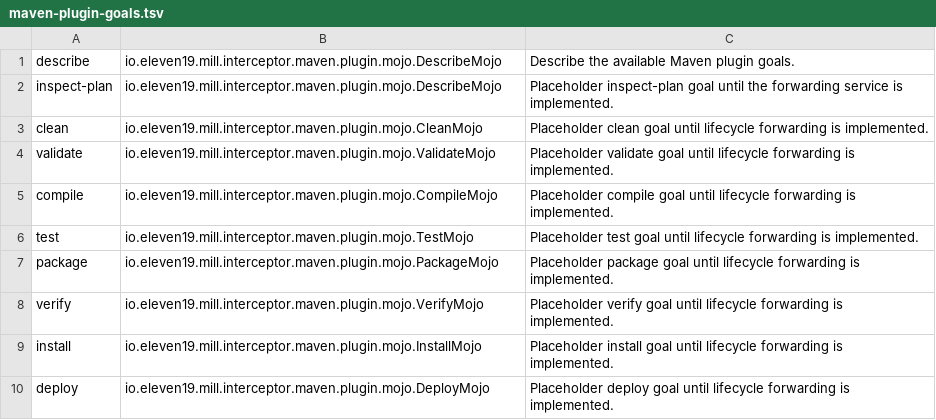
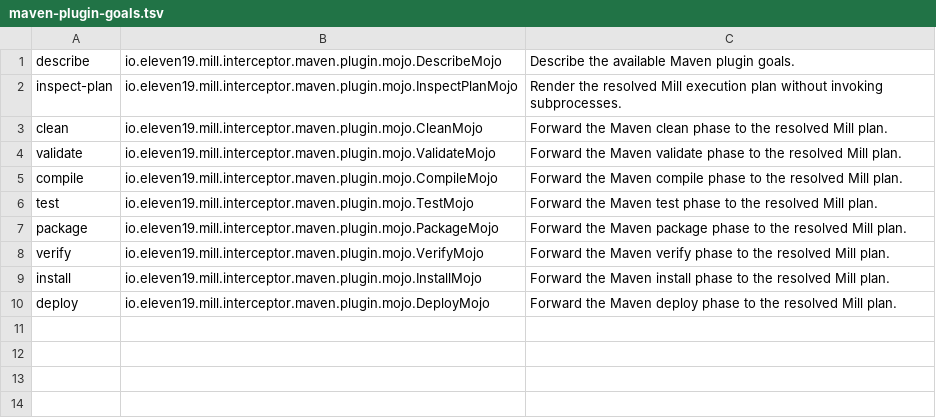
Before and after one commit to Eleven19/mill-interceptor, a TSV file: modules/mill-interceptor-maven-plugin/resources/maven-plugin-goals.tsv, drawn as a sheet.

Commit message:
feat: add inspect-plan mojo and failure mapping

```diff
--- a/modules/mill-interceptor-maven-plugin/resources/maven-plugin-goals.tsv
+++ b/modules/mill-interceptor-maven-plugin/resources/maven-plugin-goals.tsv
@@ -1,10 +1,10 @@
 describe	io.eleven19.mill.interceptor.maven.plugin.mojo.DescribeMojo	Describe the available Maven plugin goals.
-inspect-plan	io.eleven19.mill.interceptor.maven.plugin.mojo.DescribeMojo	Placeholder inspect-plan goal until the forwarding service is implemented.
-clean	io.eleven19.mill.interceptor.maven.plugin.mojo.CleanMojo	Placeholder clean goal until lifecycle forwarding is implemented.
-validate	io.eleven19.mill.interceptor.maven.plugin.mojo.ValidateMojo	Placeholder validate goal until lifecycle forwarding is implemented.
-compile	io.eleven19.mill.interceptor.maven.plugin.mojo.CompileMojo	Placeholder compile goal until lifecycle forwarding is implemented.
-test	io.eleven19.mill.interceptor.maven.plugin.mojo.TestMojo	Placeholder test goal until lifecycle forwarding is implemented.
-package	io.eleven19.mill.interceptor.maven.plugin.mojo.PackageMojo	Placeholder package goal until lifecycle forwarding is implemented.
-verify	io.eleven19.mill.interceptor.maven.plugin.mojo.VerifyMojo	Placeholder verify goal until lifecycle forwarding is implemented.
-install	io.eleven19.mill.interceptor.maven.plugin.mojo.InstallMojo	Placeholder install goal until lifecycle forwarding is implemented.
-deploy	io.eleven19.mill.interceptor.maven.plugin.mojo.DeployMojo	Placeholder deploy goal until lifecycle forwarding is implemented.
+inspect-plan	io.eleven19.mill.interceptor.maven.plugin.mojo.InspectPlanMojo	Render the resolved Mill execution plan without invoking subprocesses.
+clean	io.eleven19.mill.interceptor.maven.plugin.mojo.CleanMojo	Forward the Maven clean phase to the resolved Mill plan.
+validate	io.eleven19.mill.interceptor.maven.plugin.mojo.ValidateMojo	Forward the Maven validate phase to the resolved Mill plan.
+compile	io.eleven19.mill.interceptor.maven.plugin.mojo.CompileMojo	Forward the Maven compile phase to the resolved Mill plan.
+test	io.eleven19.mill.interceptor.maven.plugin.mojo.TestMojo	Forward the Maven test phase to the resolved Mill plan.
+package	io.eleven19.mill.interceptor.maven.plugin.mojo.PackageMojo	Forward the Maven package phase to the resolved Mill plan.
+verify	io.eleven19.mill.interceptor.maven.plugin.mojo.VerifyMojo	Forward the Maven verify phase to the resolved Mill plan.
+install	io.eleven19.mill.interceptor.maven.plugin.mojo.InstallMojo	Forward the Maven install phase to the resolved Mill plan.
+deploy	io.eleven19.mill.interceptor.maven.plugin.mojo.DeployMojo	Forward the Maven deploy phase to the resolved Mill plan.
```
Also changed, not shown: 15 other files.
